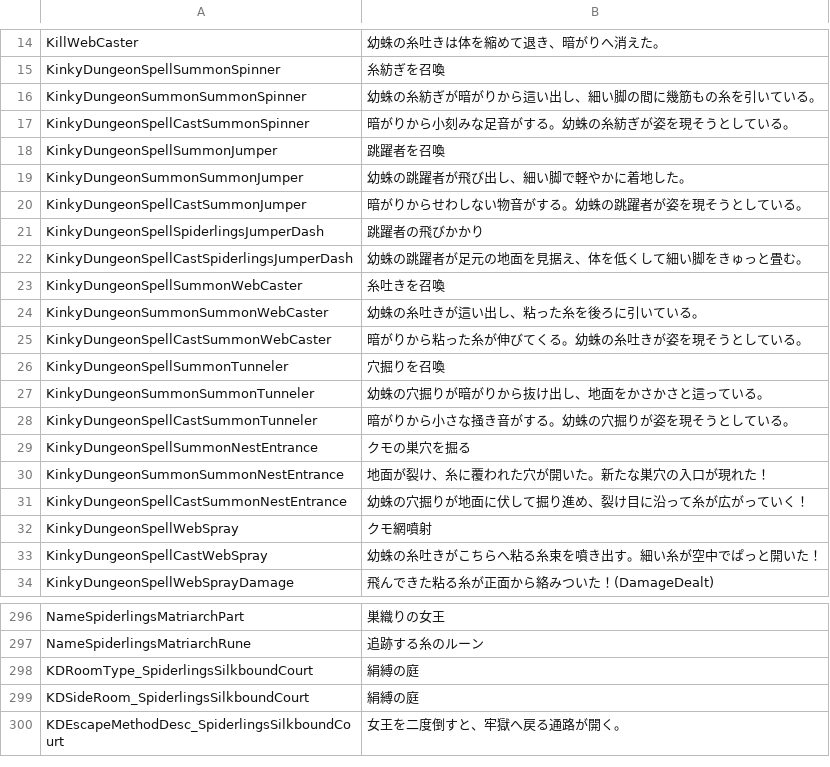
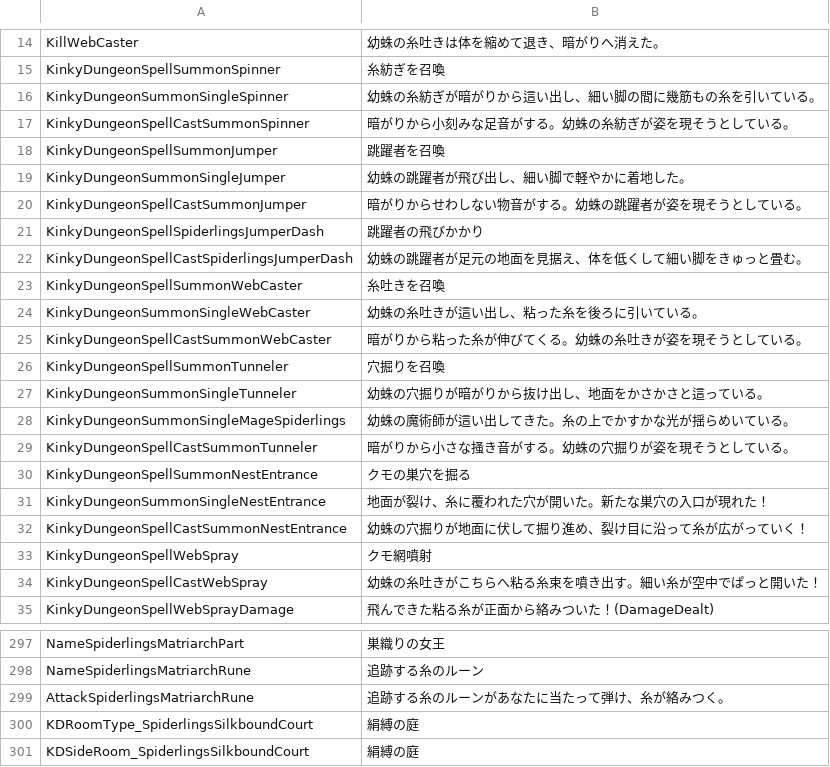
Before and after one commit to duromumuyazu74-rgb/Spiderlings, a CSV file: KinkyDungeon-Spiderlings/SpiderlingsJP.csv, drawn as a sheet; only a part is shown, gaps mark what is left out; the shorter side is filled out with more unchanged rows.

```diff
--- a/KinkyDungeon-Spiderlings/SpiderlingsJP.csv
+++ b/KinkyDungeon-Spiderlings/SpiderlingsJP.csv
@@ -15,6 +15,6 @@ KillWebCaster,幼蛛の糸吐きは体を縮めて退き、暗がりへ消えた
 KinkyDungeonSpellSummonSpinner,糸紡ぎを召喚
-KinkyDungeonSummonSummonSpinner,幼蛛の糸紡ぎが暗がりから這い出し、細い脚の間に幾筋もの糸を引いている。
+KinkyDungeonSummonSingleSpinner,幼蛛の糸紡ぎが暗がりから這い出し、細い脚の間に幾筋もの糸を引いている。
 KinkyDungeonSpellCastSummonSpinner,暗がりから小刻みな足音がする。幼蛛の糸紡ぎが姿を現そうとしている。
 KinkyDungeonSpellSummonJumper,跳躍者を召喚
-KinkyDungeonSummonSummonJumper,幼蛛の跳躍者が飛び出し、細い脚で軽やかに着地した。
+KinkyDungeonSummonSingleJumper,幼蛛の跳躍者が飛び出し、細い脚で軽やかに着地した。
 KinkyDungeonSpellCastSummonJumper,暗がりからせわしない物音がする。幼蛛の跳躍者が姿を現そうとしている。
@@ -23,9 +23,10 @@ KinkyDungeonSpellCastSpiderlingsJumperDash,幼蛛の跳躍者が足元の地面
 KinkyDungeonSpellSummonWebCaster,糸吐きを召喚
-KinkyDungeonSummonSummonWebCaster,幼蛛の糸吐きが這い出し、粘った糸を後ろに引いている。
+KinkyDungeonSummonSingleWebCaster,幼蛛の糸吐きが這い出し、粘った糸を後ろに引いている。
 KinkyDungeonSpellCastSummonWebCaster,暗がりから粘った糸が伸びてくる。幼蛛の糸吐きが姿を現そうとしている。
 KinkyDungeonSpellSummonTunneler,穴掘りを召喚
-KinkyDungeonSummonSummonTunneler,幼蛛の穴掘りが暗がりから抜け出し、地面をかさかさと這っている。
+KinkyDungeonSummonSingleTunneler,幼蛛の穴掘りが暗がりから抜け出し、地面をかさかさと這っている。
+KinkyDungeonSummonSingleMageSpiderlings,幼蛛の魔術師が這い出してきた。糸の上でかすかな光が揺らめいている。
 KinkyDungeonSpellCastSummonTunneler,暗がりから小さな掻き音がする。幼蛛の穴掘りが姿を現そうとしている。
 KinkyDungeonSpellSummonNestEntrance,クモの巣穴を掘る
-KinkyDungeonSummonSummonNestEntrance,地面が裂け、糸に覆われた穴が開いた。新たな巣穴の入口が現れた！
+KinkyDungeonSummonSingleNestEntrance,地面が裂け、糸に覆われた穴が開いた。新たな巣穴の入口が現れた！
 KinkyDungeonSpellCastSummonNestEntrance,幼蛛の穴掘りが地面に伏して掘り進め、裂け目に沿って糸が広がっていく！
@@ -297,2 +298,3 @@ NameSpiderlingsMatriarchPart,巣織りの女王
 NameSpiderlingsMatriarchRune,追跡する糸のルーン
+AttackSpiderlingsMatriarchRune,追跡する糸のルーンがあなたに当たって弾け、糸が絡みつく。
 KDRoomType_SpiderlingsSilkboundCourt,絹縛の庭
```
Also changed, not shown: KinkyDungeon-Spiderlings/SpiderlingsDE.csv, KinkyDungeon-Spiderlings/SpiderlingsES.csv, 21 other files.
